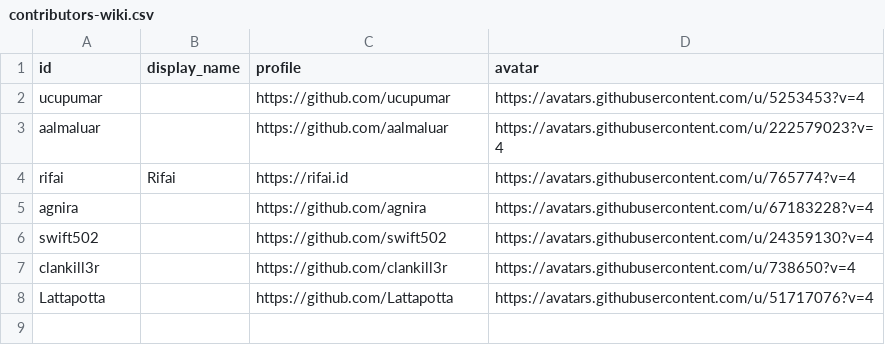
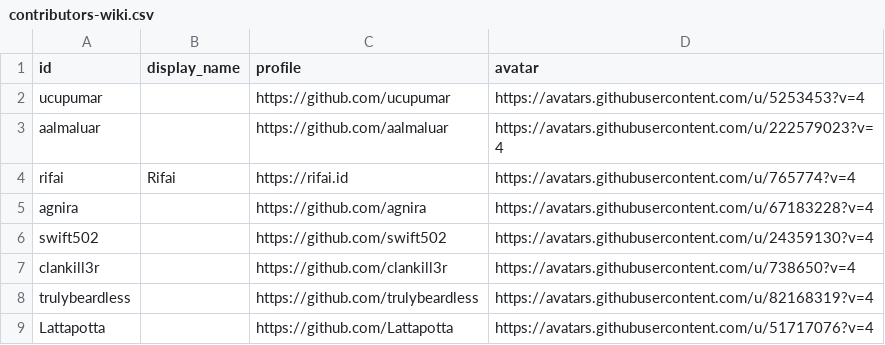
Before and after one commit to ucupumar/ucupaint-wiki, a CSV file: data/contributors-wiki.csv, drawn as a sheet; the diff names each change by its address in the sheet, - before the commit and + after, or states it on an @@ line.

```diff
--- a/data/contributors-wiki.csv
+++ b/data/contributors-wiki.csv
+row 8: trulybeardless |  | https://github.com/trulybeardless | https://avatars.githubusercontent.com/u/82168319?v=4
```
Also changed, not shown: data/contributors.csv, data/sponsors.csv, 1 other file.
